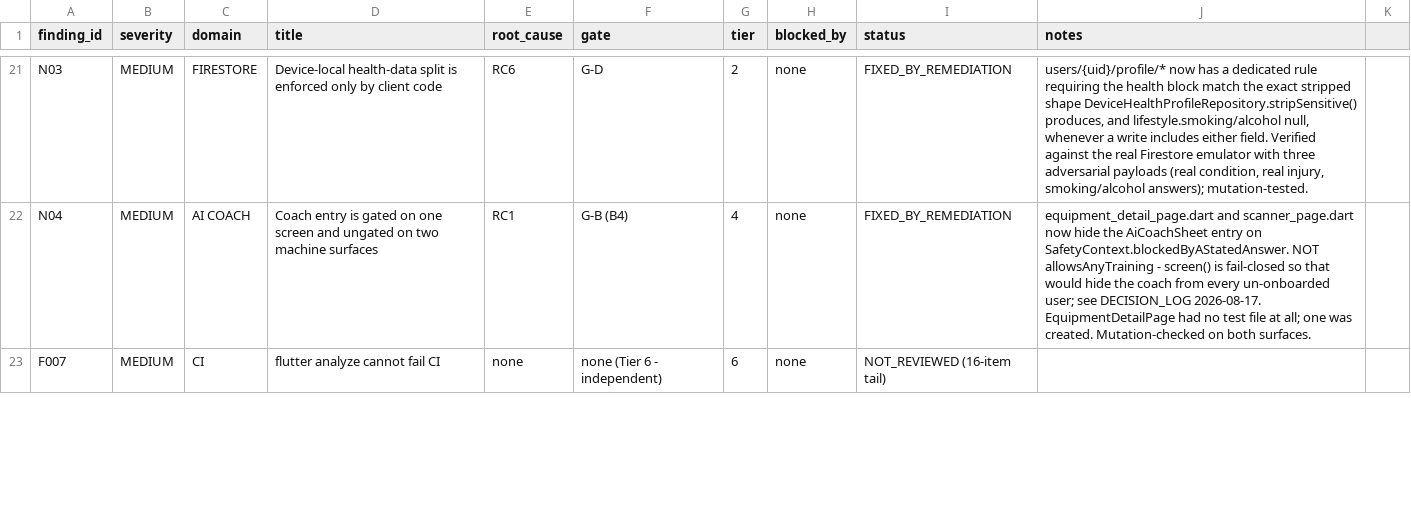
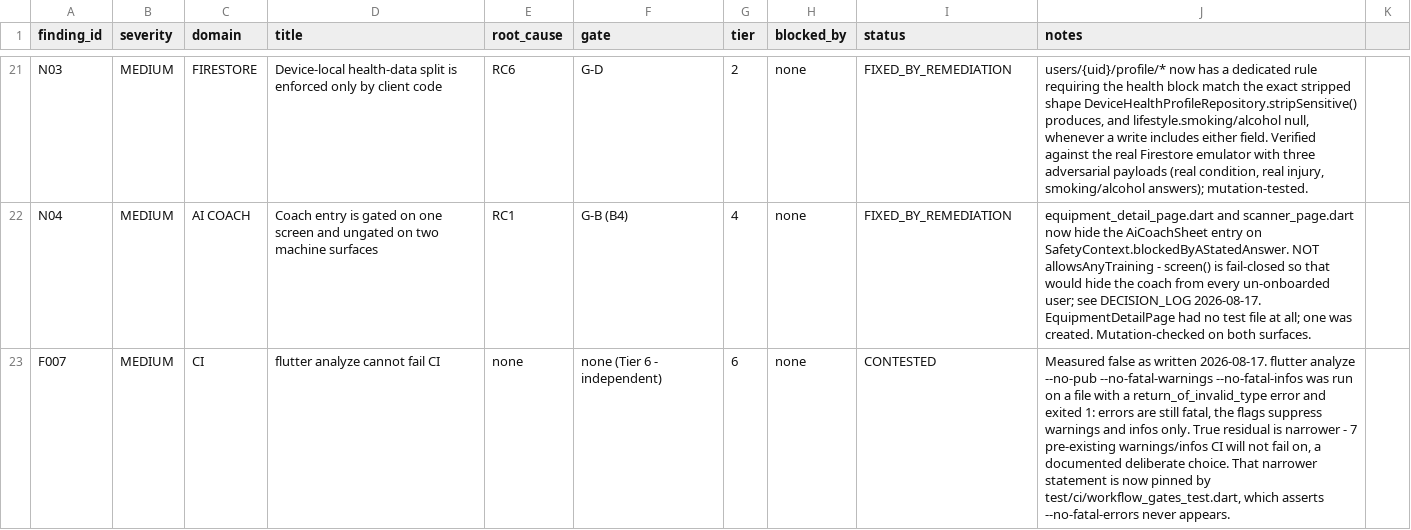
Before and after one commit to xLZDx/Fitness-App, a CSV file: core/audits/FULL_PROJECT_AUDIT_2026-08-16_REVIEW/41_CONSOLIDATED_FINDINGS_PRIORITY.csv, drawn as a sheet; only a part is shown, gaps mark what is left out; the diff covers the shown part only.

```diff
--- a/core/audits/FULL_PROJECT_AUDIT_2026-08-16_REVIEW/41_CONSOLIDATED_FINDINGS_PRIORITY.csv
+++ b/core/audits/FULL_PROJECT_AUDIT_2026-08-16_REVIEW/41_CONSOLIDATED_FINDINGS_PRIORITY.csv
@@ -22,2 +22,2 @@ N03,MEDIUM,FIRESTORE,Device-local health-data split is enforced only by client c
 N04,MEDIUM,AI COACH,Coach entry is gated on one screen and ungated on two machine surfaces,RC1,G-B (B4),4,none,FIXED_BY_REMEDIATION,equipment_detail_page.dart and scanner_page.dart now hide the AiCoachSheet entry on SafetyContext.blockedByAStatedAnswer. NOT allowsAnyTraining - screen() is fail-closed so that would hide the coach from every un-onboarded user; see DECISION_LOG 2026-08-17. EquipmentDetailPage had no test file at all; one was created. Mutation-checked on both surfaces.
-F007,MEDIUM,CI,flutter analyze cannot fail CI,none,none (Tier 6 - independent),6,none,NOT_REVIEWED (16-item tail),
+F007,MEDIUM,CI,flutter analyze cannot fail CI,none,none (Tier 6 - independent),6,none,CONTESTED,"Measured false as written 2026-08-17. flutter analyze --no-pub --no-fatal-warnings --no-fatal-infos was run on a file with a return_of_invalid_type error and exited 1: errors are still fatal, the flags suppress warnings and infos only. True residual is narrower - 7 pre-existing warnings/infos CI will not fail on, a documented deliberate choice. That narrower statement is now pinned by test/ci/workflow_gates_test.dart, which asserts --no-fatal-errors never appears."
```
Also changed, not shown: 2 edited cells elsewhere in this file, 4 other files.
